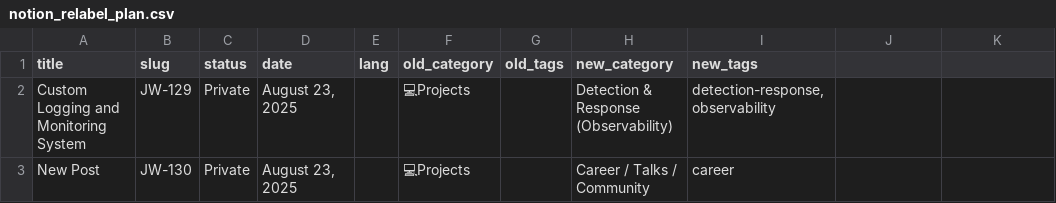
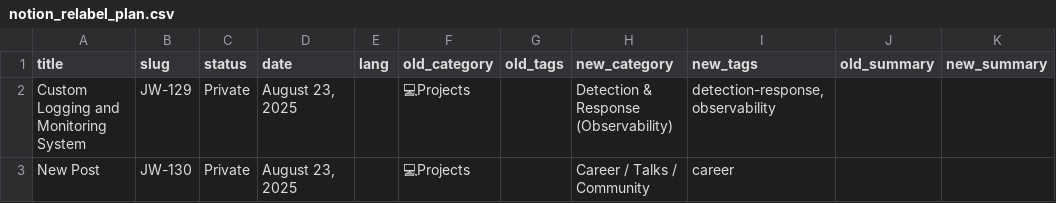
Before and after one commit to J1w0n-H/NotionBlog, a CSV file: notion_relabel_plan.csv, drawn as a sheet; only a part is shown; the diff names each change by its address in the sheet, - before the commit and + after, or states it on an @@ line.

```diff
--- a/notion_relabel_plan.csv
+++ b/notion_relabel_plan.csv
-J1: (empty)
+J1: old_summary
-K1: (empty)
+K1: new_summary
```
Also changed, not shown: 3 other files.
